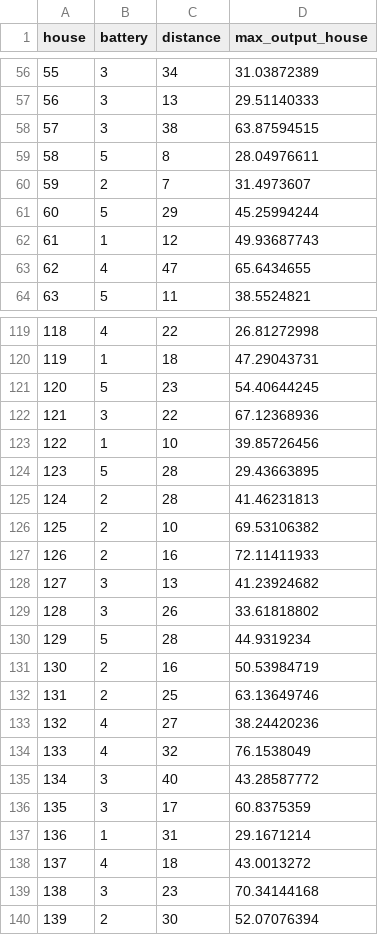
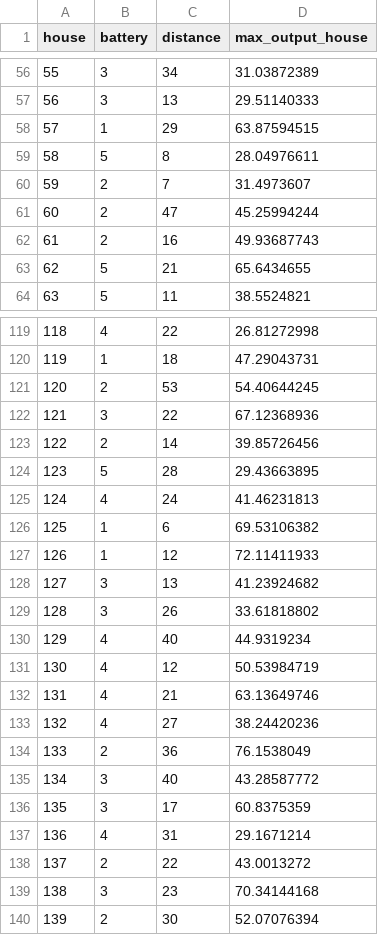
Before and after one commit to LisettevanNieuwkerk/Smartgrid10, a CSV file: results/Fixed_batteries/__hillclimber_grid1.csv, drawn as a sheet; only a part is shown, gaps mark what is left out; the diff covers the shown part only.

```diff
--- a/results/Fixed_batteries/__hillclimber_grid1.csv
+++ b/results/Fixed_batteries/__hillclimber_grid1.csv
@@ -57,8 +57,8 @@ house,battery,distance,max_output_house
 56,3,13,29.51140333
-57,3,38,63.87594515
+57,1,29,63.87594515
 58,5,8,28.04976611
 59,2,7,31.4973607
-60,5,29,45.25994244
-61,1,12,49.93687743
-62,4,47,65.6434655
+60,2,47,45.25994244
+61,2,16,49.93687743
+62,5,21,65.6434655
 63,5,11,38.5524821
@@ -120,20 +120,20 @@ house,battery,distance,max_output_house
 119,1,18,47.29043731
-120,5,23,54.40644245
+120,2,53,54.40644245
 121,3,22,67.12368936
-122,1,10,39.85726456
+122,2,14,39.85726456
 123,5,28,29.43663895
-124,2,28,41.46231813
-125,2,10,69.53106382
-126,2,16,72.11411933
+124,4,24,41.46231813
+125,1,6,69.53106382
+126,1,12,72.11411933
 127,3,13,41.23924682
 128,3,26,33.61818802
-129,5,28,44.9319234
-130,2,16,50.53984719
-131,2,25,63.13649746
+129,4,40,44.9319234
+130,4,12,50.53984719
+131,4,21,63.13649746
 132,4,27,38.24420236
-133,4,32,76.1538049
+133,2,36,76.1538049
 134,3,40,43.28587772
 135,3,17,60.8375359
-136,1,31,29.1671214
-137,4,18,43.0013272
+136,4,31,29.1671214
+137,2,22,43.0013272
 138,3,23,70.34144168
```
Also changed, not shown: 55 edited cells elsewhere in this file, results/Fixed_batteries/__greedy_hillclimber_grid1.csv, results/Fixed_batteries/__random_grid1.csv, 14 other files.
